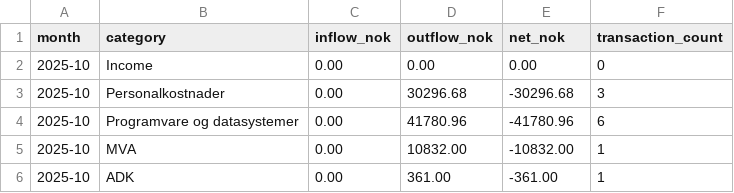
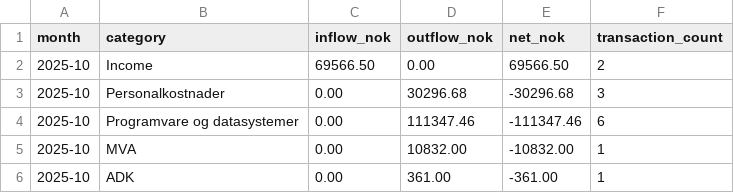
Before and after one commit to Sinfjell/nettsmed-fiken-cash-flow-analyzer, a CSV file: fiken_monthly_analysis_2025-10-01_to_2025-10-10.csv, drawn as a sheet.

```diff
--- a/fiken_monthly_analysis_2025-10-01_to_2025-10-10.csv
+++ b/fiken_monthly_analysis_2025-10-01_to_2025-10-10.csv
@@ -1,5 +1,5 @@
 month,category,inflow_nok,outflow_nok,net_nok,transaction_count
-2025-10,Income,0.00,0.00,0.00,0
+2025-10,Income,69566.50,0.00,69566.50,2
 2025-10,Personalkostnader,0.00,30296.68,-30296.68,3
-2025-10,Programvare og datasystemer,0.00,41780.96,-41780.96,6
+2025-10,Programvare og datasystemer,0.00,111347.46,-111347.46,6
 2025-10,MVA,0.00,10832.00,-10832.00,1
```
Also changed, not shown: fiken_net_transactions_2025-10-01_to_2025-10-10.csv, 1 other file.
